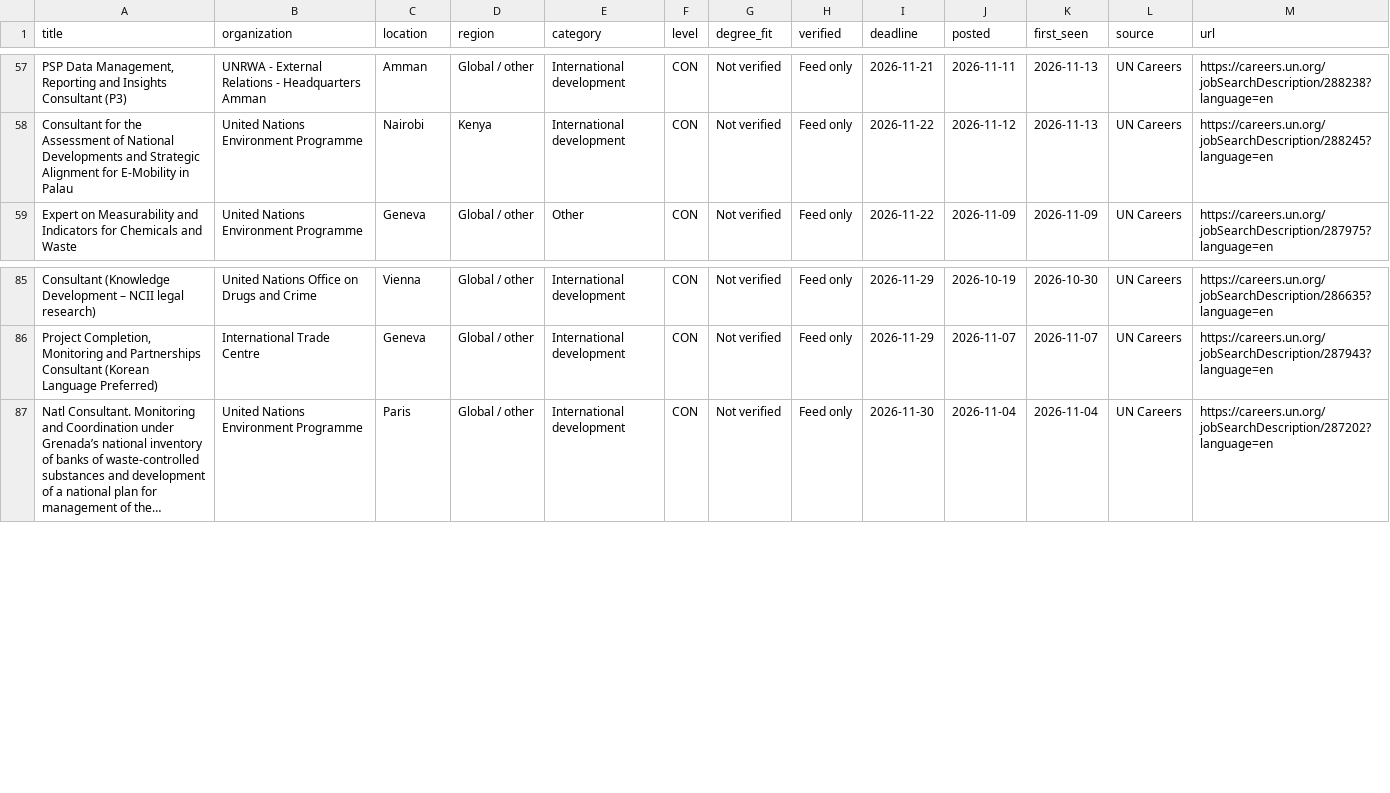
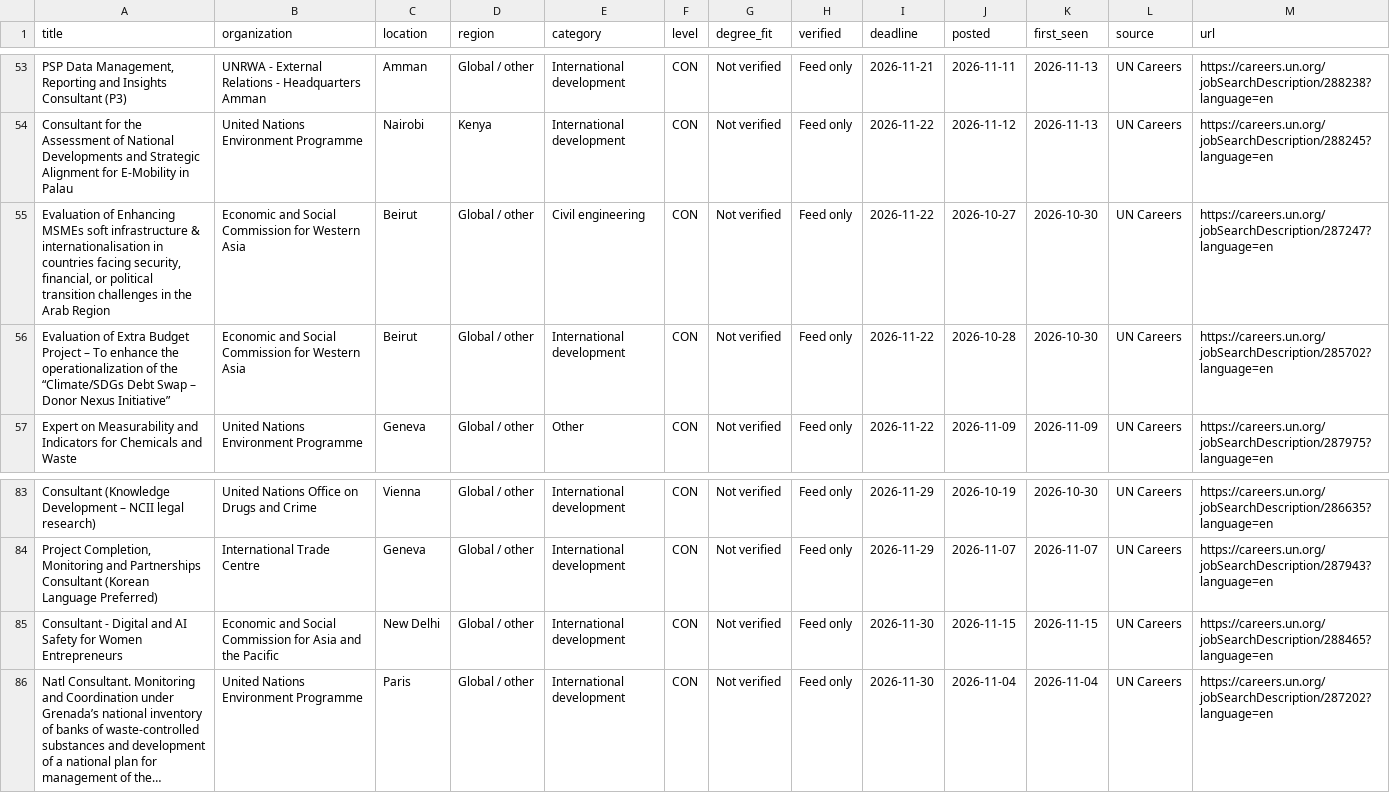
Before and after one commit to MbondoKN/DEVPT-, a CSV file: docs/jobs.csv, drawn as a sheet; only a part is shown, gaps mark what is left out; long unchanged cells end in …; the diff covers the shown part only; the diff names each change by its address in the sheet, - before the commit and + after, or states it on an @@ line.

```diff
--- a/docs/jobs.csv
+++ b/docs/jobs.csv
+row 55: Evaluation of Enhancing MSMEs soft infrastructure & internationalisation in countries facing security, financial, or political transition challenges in the Arab Region | Economic and Social Commission for Western Asia | Beirut | Global / other | Civil engineering | CON | Not verified | Feed only | 2026-11-22 | 2026-10-27 | 2026-10-30 | UN Careers | https://careers.un.org/jobSearchDescription/287247?language=en
+row 56: Evaluation of Extra Budget Project – To enhance the operationalization of the “Climate/SDGs Debt Swap – Donor Nexus Initiative” | Economic and Social Commission for Western Asia | Beirut | Global / other | International development | CON | Not verified | Feed only | 2026-11-22 | 2026-10-28 | 2026-10-30 | UN Careers | https://careers.un.org/jobSearchDescription/285702?language=en
+row 85: Consultant - Digital and AI Safety for Women Entrepreneurs | Economic and Social Commission for Asia and the Pacific | New Delhi | Global / other | International development | CON | Not verified | Feed only | 2026-11-30 | 2026-11-15 | 2026-11-15 | UN Careers | https://careers.un.org/jobSearchDescription/288465?language=en
```
Also changed, not shown: 4 removed rows and 33 edited cells elsewhere in this file, 2 other files.
